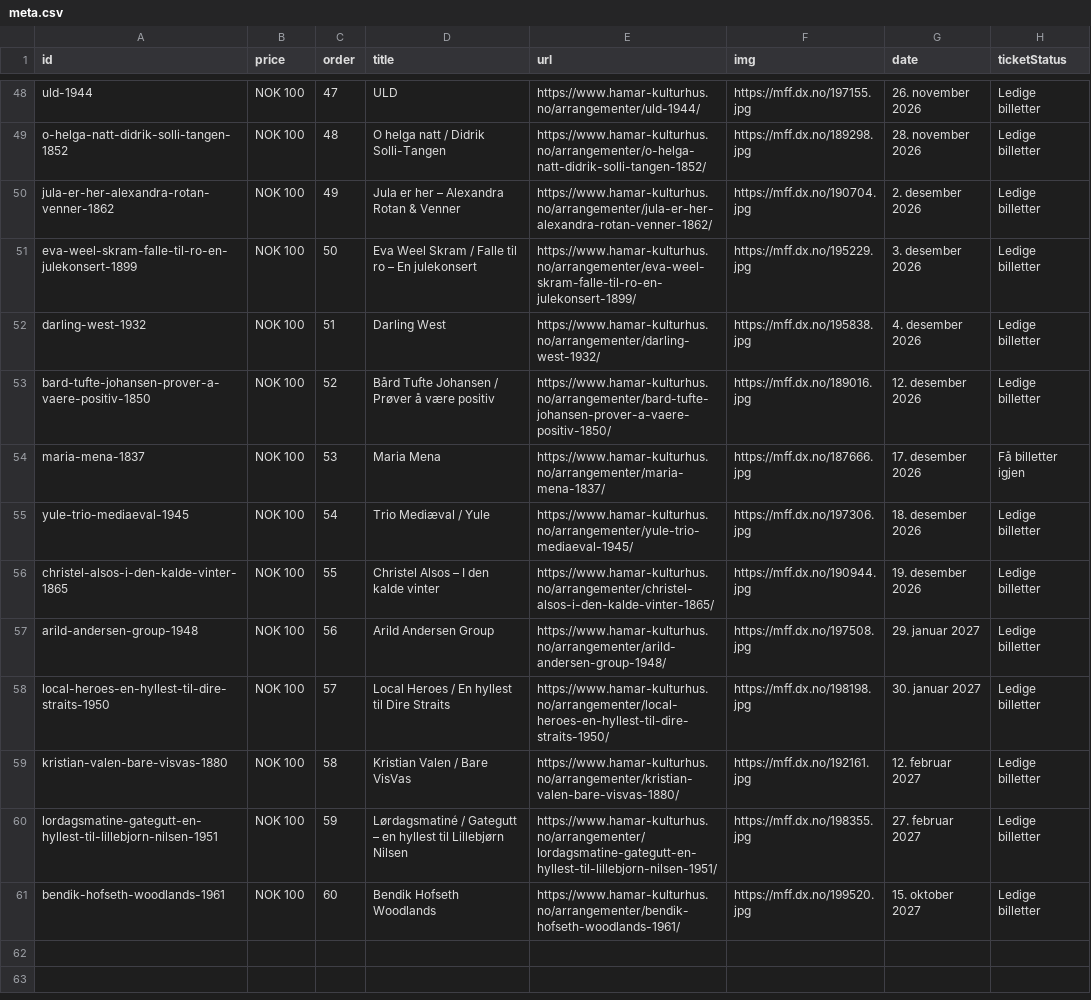
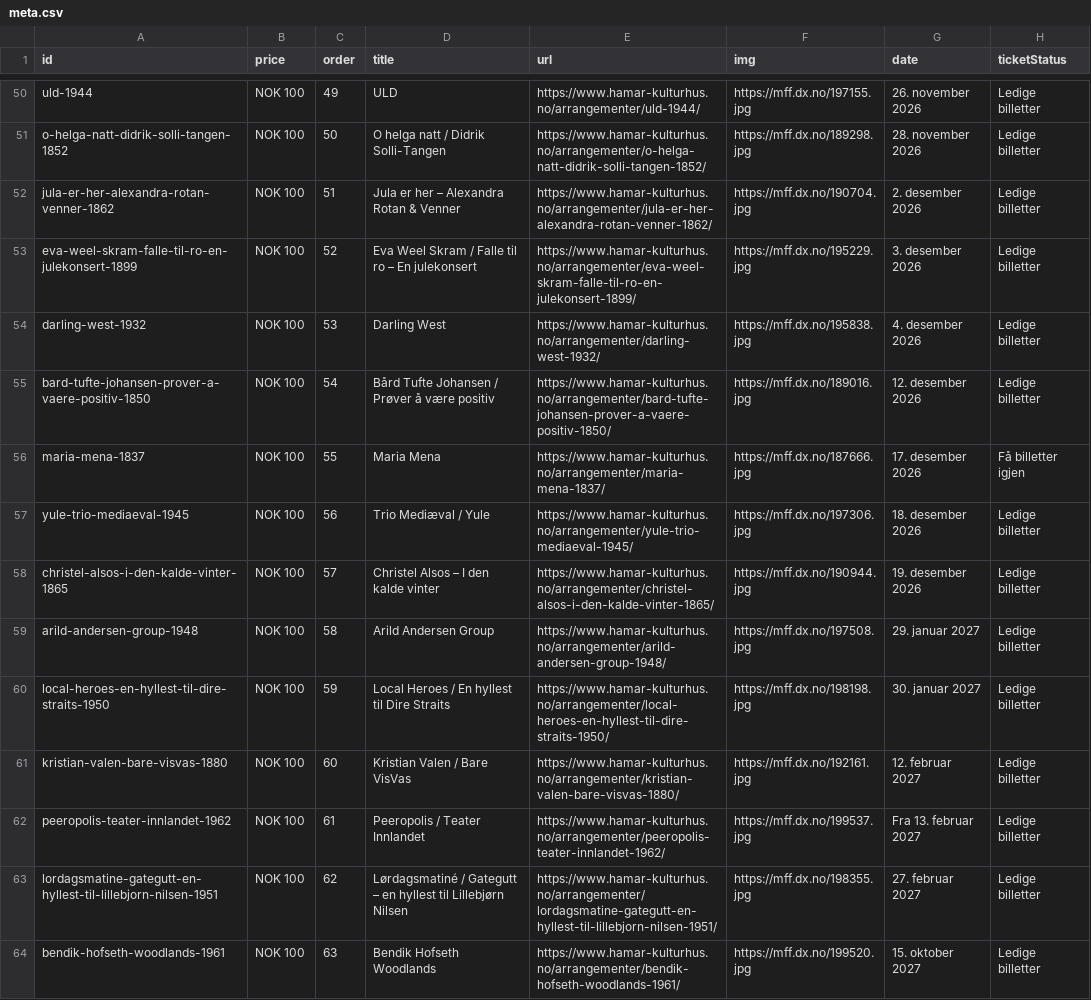
Before and after one commit to opmthomassen/hamar, a CSV file: meta.csv, drawn as a sheet; only a part is shown, gaps mark what is left out; addresses are those after the commit; the diff covers the shown part only; the diff names each change by its address in the sheet, - before the commit and + after, or states it on an @@ line.

```diff
--- a/meta.csv
+++ b/meta.csv
-C50 (order): 47
+C50 (order): 49
-C51 (order): 48
+C51 (order): 50
-C52 (order): 49
+C52 (order): 51
-C53 (order): 50
+C53 (order): 52
-C54 (order): 51
+C54 (order): 53
-C55 (order): 52
+C55 (order): 54
-C56 (order): 53
+C56 (order): 55
-C57 (order): 54
+C57 (order): 56
-C58 (order): 55
+C58 (order): 57
-C59 (order): 56
+C59 (order): 58
-C60 (order): 57
+C60 (order): 59
-C61 (order): 58
+C61 (order): 60
+row 62: peeropolis-teater-innlandet-1962 | NOK 100 | 61 | Peeropolis / Teater Innlandet | https://www.hamar-kulturhus.no/arrangementer/peeropolis-teater-innlandet-1962/ | https://mff.dx.no/199537.jpg | Fra 13. februar 2027 | Ledige billetter
-C63 (order): 59
+C63 (order): 62
-C64 (order): 60
+C64 (order): 63
```
Also changed, not shown: 2 added rows and 25 edited cells elsewhere in this file, google.csv.
